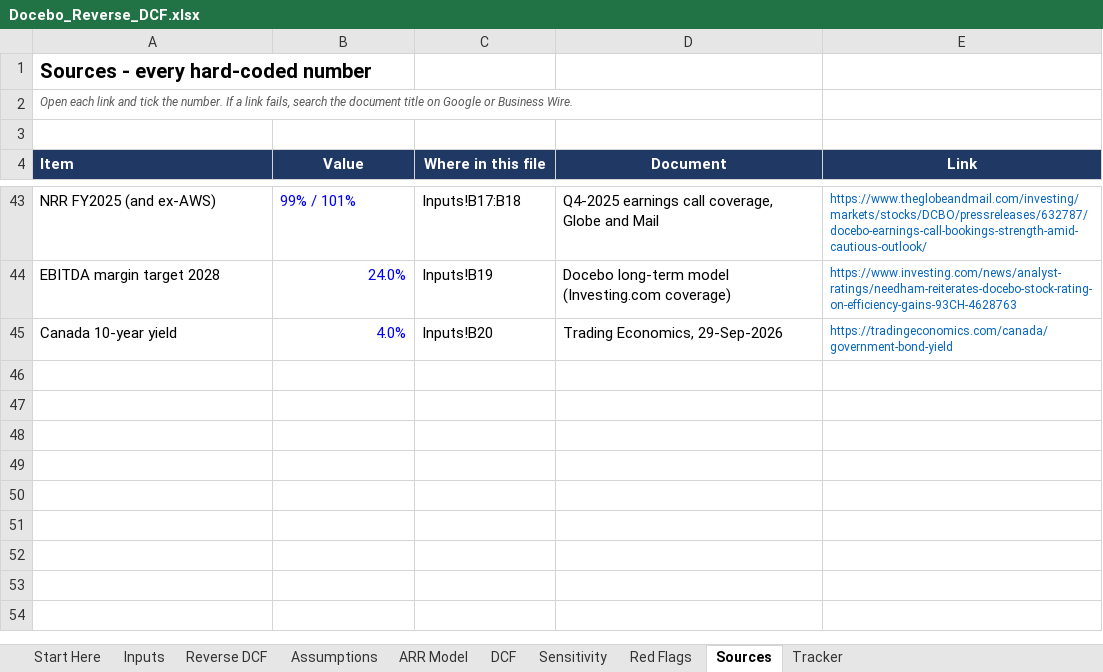
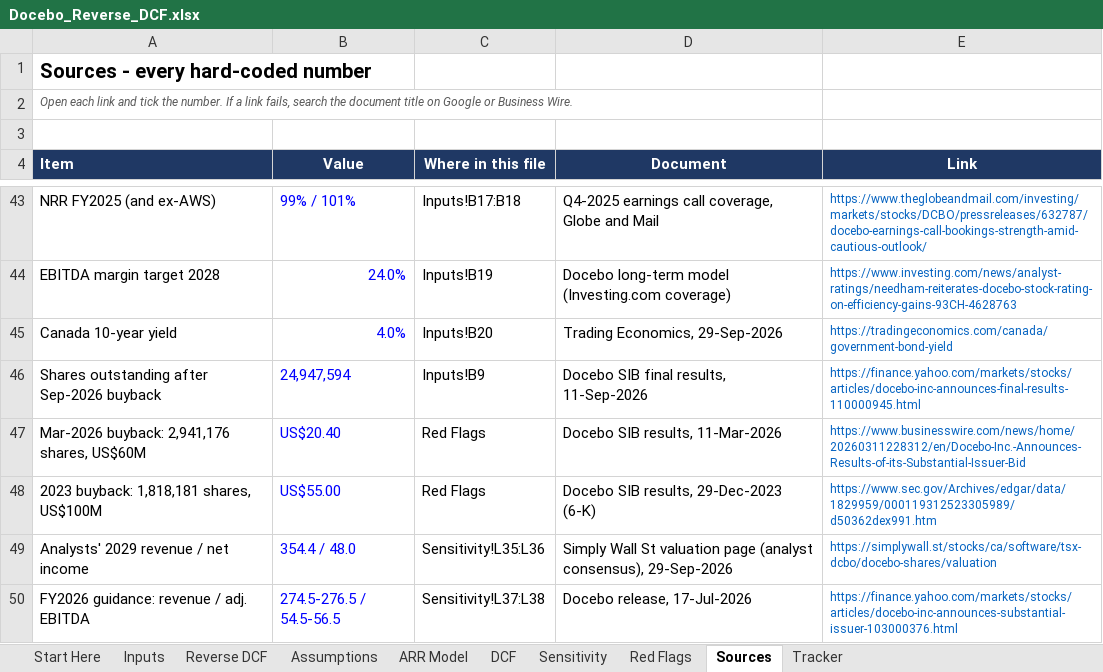
Before and after one commit to alazarnoah-create/TICKET-BOT-, an Excel workbook: docebo-reverse-dcf/Docebo_Reverse_DCF.xlsx, sheet Sources, drawn as a sheet; only a part is shown, gaps mark what is left out; values as stored, in another font and other column widths than the file's, no borders; the diff names each change by its address in the sheet, - before the commit and + after, or states it on an @@ line.

```diff
--- a/docebo-reverse-dcf/Docebo_Reverse_DCF.xlsx (sheet Sources)
+++ b/docebo-reverse-dcf/Docebo_Reverse_DCF.xlsx (sheet Sources)
+row 46: Shares outstanding after Sep-2026 buyback | 24,947,594 | Inputs!B9 | Docebo SIB final results, 11-Sep-2026 | https://finance.yahoo.com/markets/stocks/articles/docebo-inc-announces-final-results-110000945.html
+row 47: Mar-2026 buyback: 2,941,176 shares, US$60M | US$20.40 | Red Flags | Docebo SIB results, 11-Mar-2026 | https://www.businesswire.com/news/home/20260311228312/en/Docebo-Inc.-Announces-Results-of-its-Substantial-Issuer-Bid
+row 48: 2023 buyback: 1,818,181 shares, US$100M | US$55.00 | Red Flags | Docebo SIB results, 29-Dec-2023 (6-K) | https://www.sec.gov/Archives/edgar/data/1829959/000119312523305989/d50362dex991.htm
+row 49: Analysts' 2029 revenue / net income | 354.4 / 48.0 | Sensitivity!L35:L36 | Simply Wall St valuation page (analyst consensus), 29-Sep-2026 | https://simplywall.st/stocks/ca/software/tsx-dcbo/docebo-shares/valuation
+row 50: FY2026 guidance: revenue / adj. EBITDA | 274.5-276.5 / 54.5-56.5 | Sensitivity!L37:L38 | Docebo release, 17-Jul-2026 | https://finance.yahoo.com/markets/stocks/articles/docebo-inc-announces-substantial-issuer-103000376.html
```
Also changed, not shown: sheet Reverse DCF, sheet Sensitivity, sheet Red Flags, sheet Inputs, sheet DCF, sheet Tracker, 1 more sheet, 9 other files.
